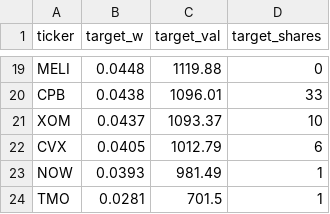
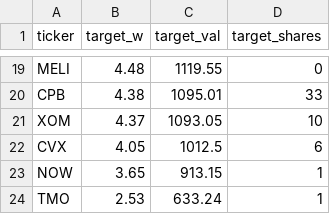
Before and after one commit to MyMaByMa/portfolio-signals, a CSV file: report/targets.csv, drawn as a sheet; only a part is shown, gaps mark what is left out; the diff covers the shown part only; the diff names each change by its address in the sheet, - before the commit and + after, or states it on an @@ line.

```diff
--- a/report/targets.csv
+++ b/report/targets.csv
-B19 (target_w): 0.0448
+B19 (target_w): 4.48
-C19 (target_val): 1119.88
+C19 (target_val): 1119.55
-B20 (target_w): 0.0438
+B20 (target_w): 4.38
-C20 (target_val): 1096.01
+C20 (target_val): 1095.01
-B21 (target_w): 0.0437
+B21 (target_w): 4.37
-C21 (target_val): 1093.37
+C21 (target_val): 1093.05
-B22 (target_w): 0.0405
+B22 (target_w): 4.05
-C22 (target_val): 1012.79
+C22 (target_val): 1012.5
-B23 (target_w): 0.0393
+B23 (target_w): 3.65
-C23 (target_val): 981.49
+C23 (target_val): 913.15
-B24 (target_w): 0.0281
+B24 (target_w): 2.53
-C24 (target_val): 701.5
+C24 (target_val): 633.24
```
Also changed, not shown: 1 added row, 1 removed row and 32 edited cells elsewhere in this file, report/report.csv, report/trade_plan.csv, 1 other file.
